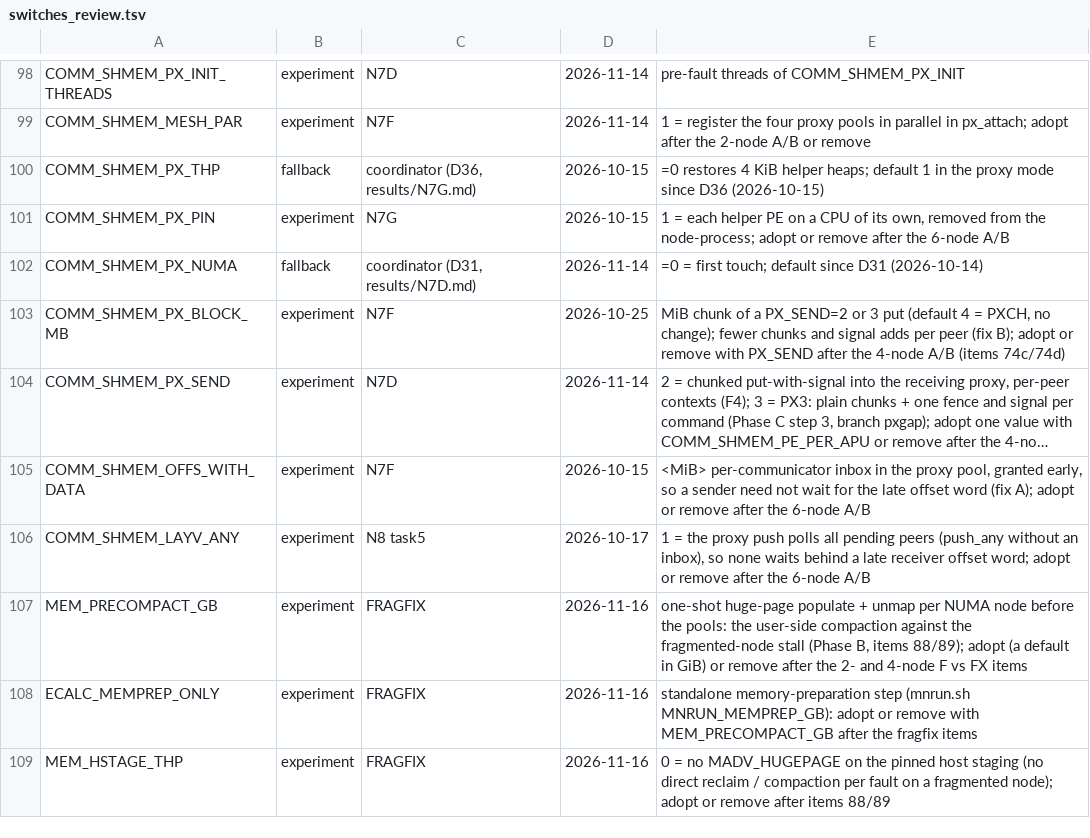
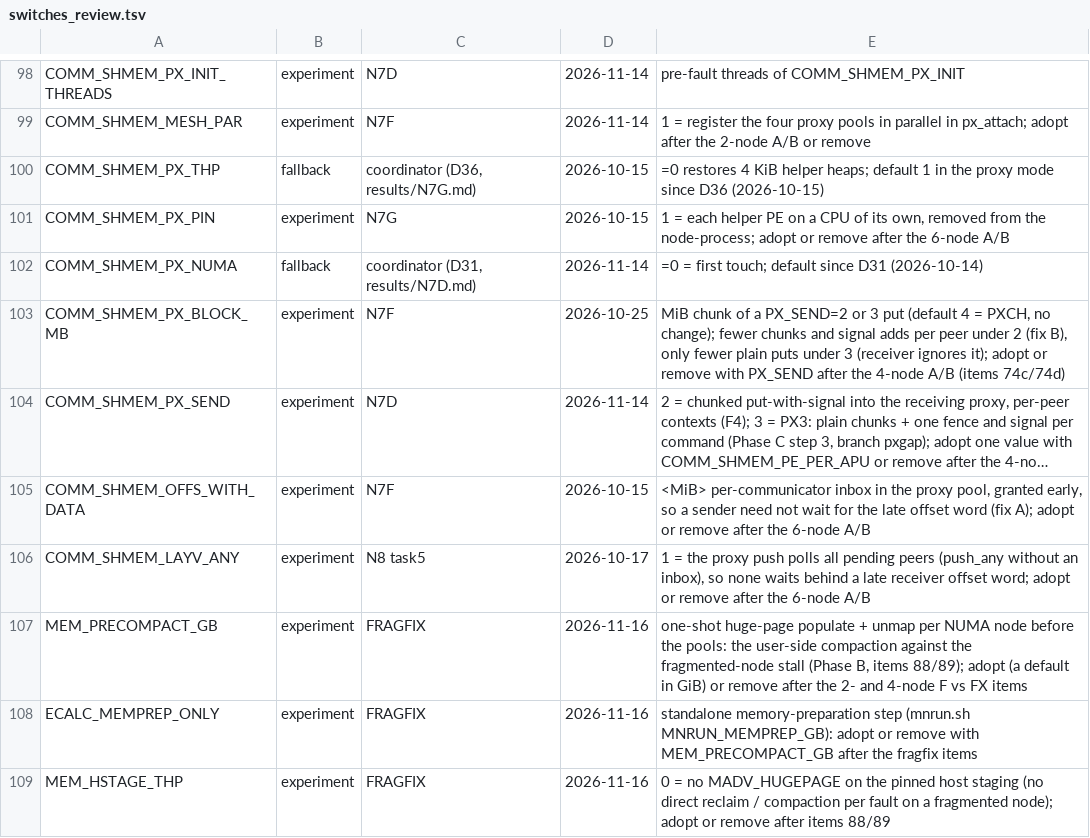
Before and after one commit to cecoppola/ntt, a TSV file: ecalc/switches_review.tsv, drawn as a sheet; only a part is shown, gaps mark what is left out; long unchanged cells end in …; the diff names each change by its address in the sheet, - before the commit and + after, or states it on an @@ line.

```diff
--- a/ecalc/switches_review.tsv
+++ b/ecalc/switches_review.tsv
-E103: …per peer (fix B); adopt or…
+E103: …per peer under 2 (fix B), only fewer plain puts under 3 (receiver ignores it); adopt or…
```
Also changed, not shown: 2 other files.
